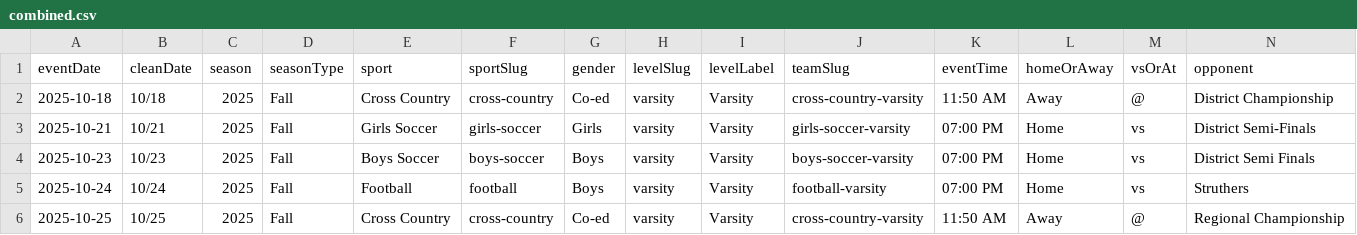
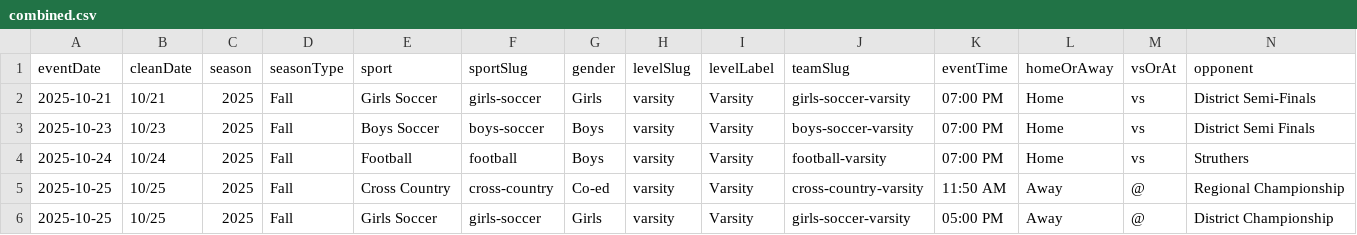
Before and after one commit to nruggieri-poland/schedules, a CSV file: rollups/varsity/combined.csv, drawn as a sheet; only a part is shown; the shorter side is filled out with more unchanged rows; rows hold the shown columns only; the diff names each change by its address in the sheet, - before the commit and + after, or states it on an @@ line.

```diff
--- a/rollups/varsity/combined.csv
+++ b/rollups/varsity/combined.csv
-row 2: 2025-10-18 | 10/18 | 2025 | Fall | Cross Country | cross-country | Co-ed | varsity | Varsity | cross-country-varsity | 11:50 AM | Away | @ | District Championship
```
Also changed, not shown: rollups/jv/combined.csv, teams/cross-country-varsity.csv, 16 other files.
